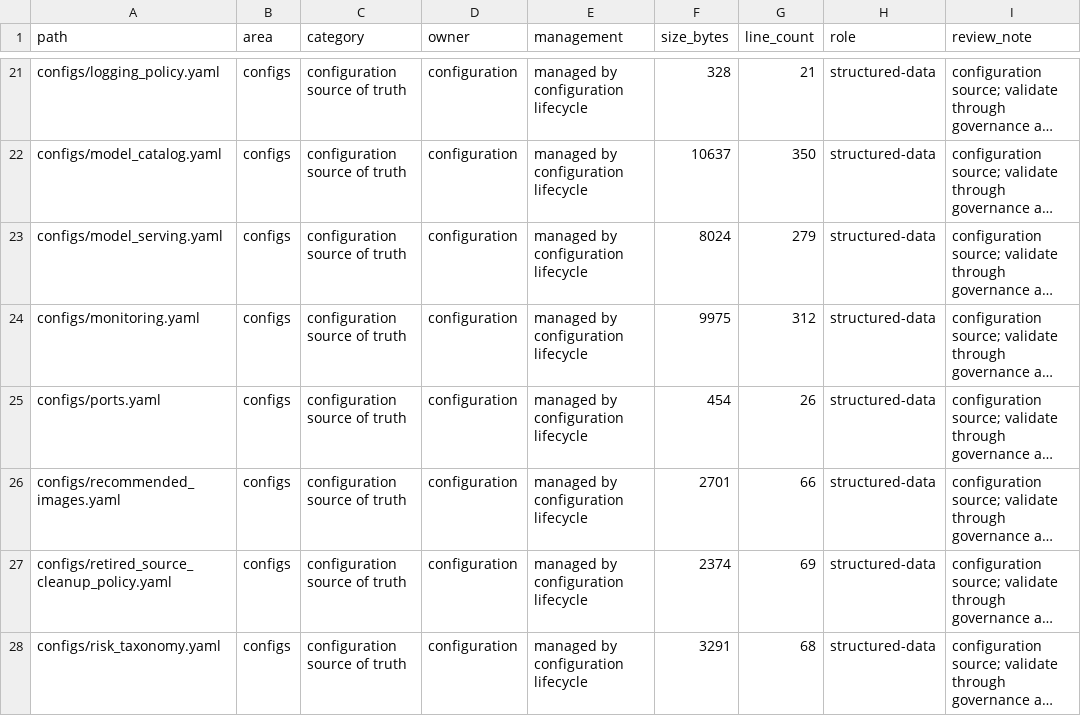
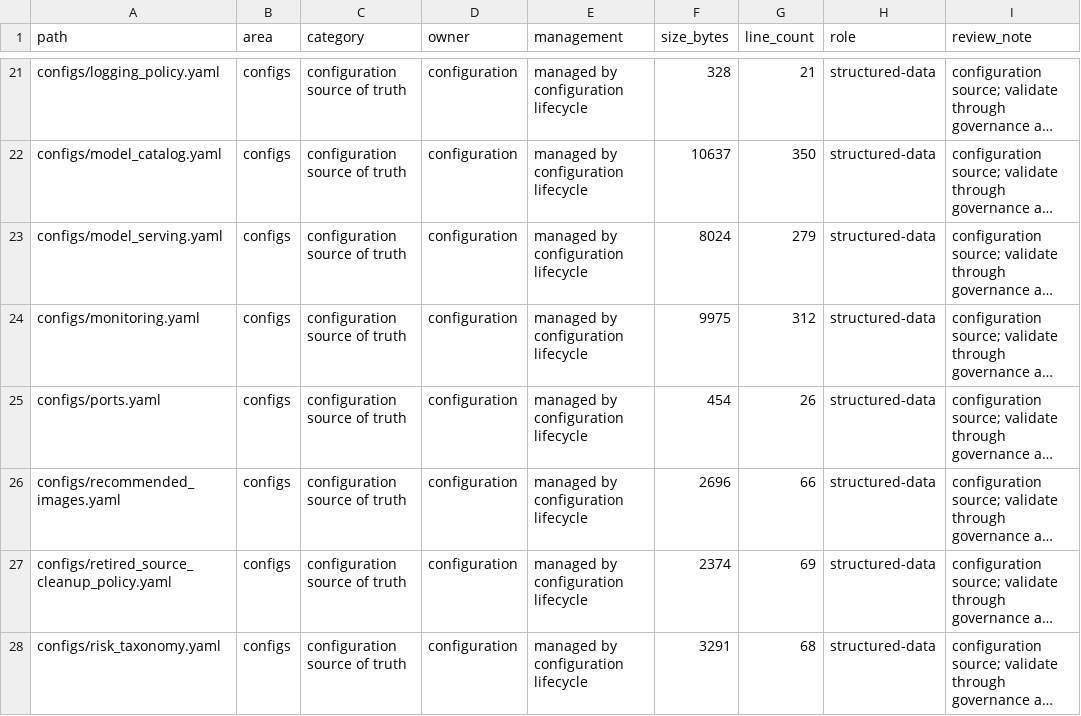
Before and after one commit to so9093-K/On-Premise-LLM-Serving-Platform, a CSV file: reports/refactor/project_inventory_current.csv, drawn as a sheet; only a part is shown, gaps mark what is left out; long unchanged cells end in …; the diff covers the shown part only; the diff names each change by its address in the sheet, - before the commit and + after, or states it on an @@ line.

```diff
--- a/reports/refactor/project_inventory_current.csv
+++ b/reports/refactor/project_inventory_current.csv
-F26 (size_bytes): 2701
+F26 (size_bytes): 2696
```
Also changed, not shown: 36 edited cells elsewhere in this file, 7 other files.
